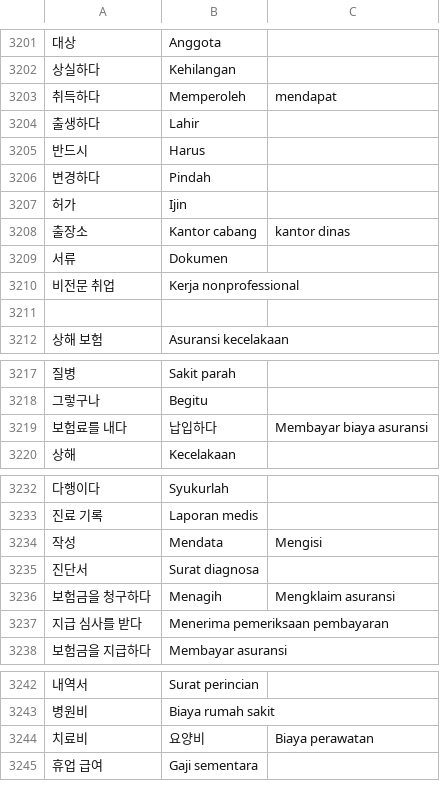
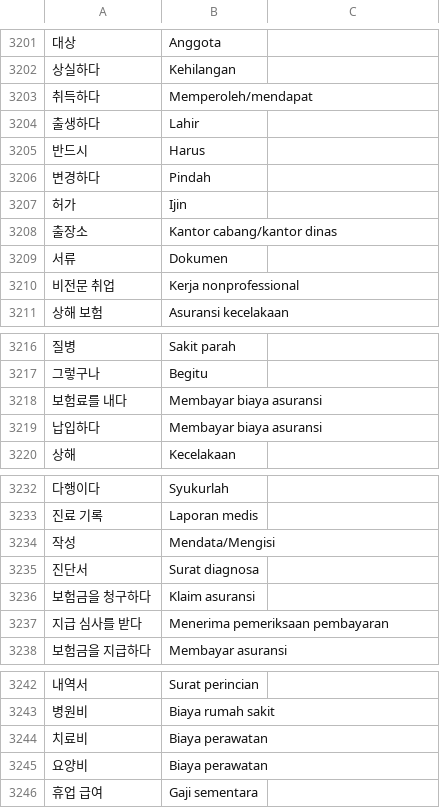
Before and after one commit to ulilyusuf/quiz, a CSV file: kosakataeps.csv, drawn as a sheet; only a part is shown, gaps mark what is left out; the diff covers the shown part only.

Commit message:
Update kosakataeps.csv

```diff
--- a/kosakataeps.csv
+++ b/kosakataeps.csv
@@ -3202,3 +3202,3 @@
 상실하다,Kehilangan
-취득하다,Memperoleh, mendapat
+취득하다,Memperoleh/mendapat
 출생하다,Lahir
@@ -3207,6 +3207,5 @@
 허가,Ijin
-출장소,Kantor cabang, kantor dinas
+출장소,Kantor cabang/kantor dinas
 서류,Dokumen
 비전문 취업,Kerja nonprofessional
-,
 상해 보험,Asuransi kecelakaan
@@ -3218,3 +3217,4 @@
 그렇구나,Begitu
-보험료를 내다, 납입하다,Membayar biaya asuransi
+보험료를 내다,Membayar biaya asuransi
+납입하다,Membayar biaya asuransi
 상해,Kecelakaan
@@ -3233,5 +3233,5 @@
 진료 기록,Laporan medis
-작성,Mendata, Mengisi
+작성,Mendata/Mengisi
 진단서,Surat diagnosa
-보험금을 청구하다,Menagih, Mengklaim asuransi
+보험금을 청구하다,Klaim asuransi
 지급 심사를 받다,Menerima pemeriksaan pembayaran
@@ -3243,3 +3243,4 @@
 병원비,Biaya rumah sakit
-치료비, 요양비,Biaya perawatan
+치료비,Biaya perawatan
+요양비,Biaya perawatan
 휴업 급여,Gaji sementara
```
Also changed, not shown: 1 added row, 1 removed row and 4 edited cells elsewhere in this file.
